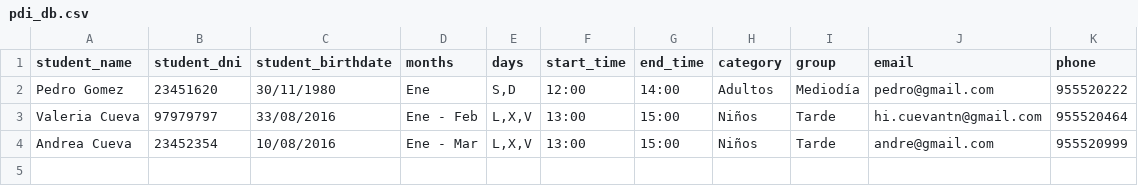
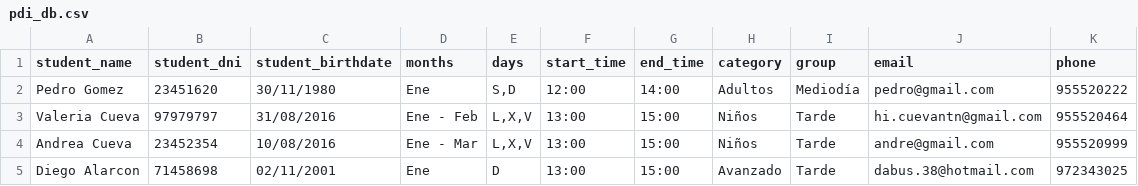
Before and after one commit to cuevaio/palaistra, a CSV file: pdi_db.csv, drawn as a sheet.

```diff
--- a/pdi_db.csv
+++ b/pdi_db.csv
@@ -2,3 +2,4 @@ student_name,student_dni,student_birthdate,months,days,start_time,end_time,categ
 Pedro Gomez,23451620,30/11/1980,Ene,"S,D",12:00,14:00,Adultos,Mediodía,pedro@gmail.com,955520222
-Valeria Cueva,97979797,33/08/2016,Ene - Feb,"L,X,V",13:00,15:00,Niños,Tarde,hi.cuevantn@gmail.com,955520464
+Valeria Cueva,97979797,31/08/2016,Ene - Feb,"L,X,V",13:00,15:00,Niños,Tarde,hi.cuevantn@gmail.com,955520464
 Andrea Cueva,23452354,10/08/2016,Ene - Mar,"L,X,V",13:00,15:00,Niños,Tarde,andre@gmail.com,955520999
+Diego Alarcon,71458698,02/11/2001,Ene,D,13:00,15:00,Avanzado,Tarde,dabus.38@hotmail.com,972343025
```
Also changed, not shown: 7 other files.
